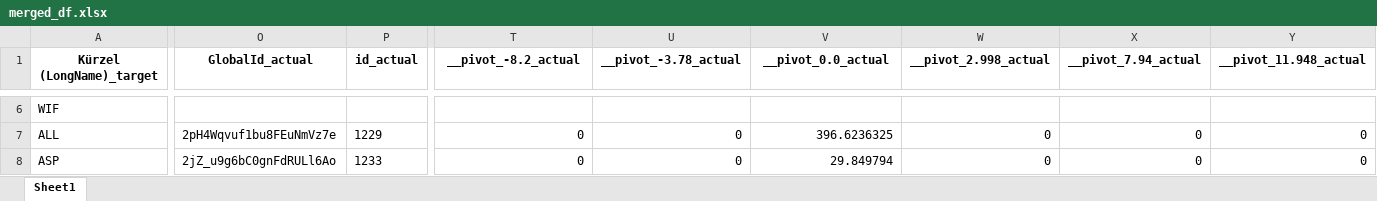
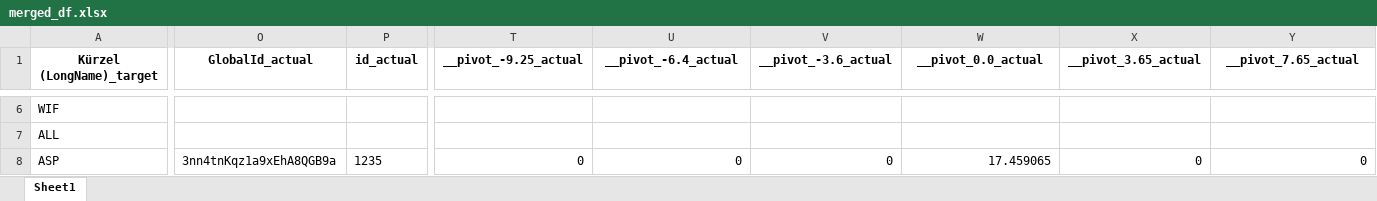
Before and after one commit to simondilhas/qto_buccaneer, an Excel workbook: merged_df.xlsx, sheet Sheet1, drawn as a sheet; only a part is shown, gaps mark what is left out; values as stored, in another font and other column widths than the file's, no borders; the diff covers the shown part only; the diff names each change by its address in the sheet, - before the commit and + after, or states it on an @@ line.

```diff
--- a/merged_df.xlsx (sheet Sheet1)
+++ b/merged_df.xlsx (sheet Sheet1)
-T1: __pivot_-8.2_actual
+T1: __pivot_-9.25_actual
-U1: __pivot_-3.78_actual
+U1: __pivot_-6.4_actual
-V1: __pivot_0.0_actual
+V1: __pivot_-3.6_actual
-W1: __pivot_2.998_actual
+W1: __pivot_0.0_actual
-X1: __pivot_7.94_actual
+X1: __pivot_3.65_actual
-Y1: __pivot_11.948_actual
+Y1: __pivot_7.65_actual
-O7 (GlobalId_actual): 2pH4Wqvuf1bu8FEuNmVz7e
+O7 (GlobalId_actual): (empty)
-P7 (id_actual): 1229
+P7 (id_actual): (empty)
-T7 (__pivot_-9.25_actual): 0
+T7 (__pivot_-9.25_actual): (empty)
-U7 (__pivot_-6.4_actual): 0
+U7 (__pivot_-6.4_actual): (empty)
-V7 (__pivot_-3.6_actual): 396.6236325
+V7 (__pivot_-3.6_actual): (empty)
-W7 (__pivot_0.0_actual): 0
+W7 (__pivot_0.0_actual): (empty)
-X7 (__pivot_3.65_actual): 0
+X7 (__pivot_3.65_actual): (empty)
-Y7 (__pivot_7.65_actual): 0
+Y7 (__pivot_7.65_actual): (empty)
-O8 (GlobalId_actual): 2jZ_u9g6bC0gnFdRULl6Ao
+O8 (GlobalId_actual): 3nn4tnKqz1a9xEhA8QGB9a
-P8 (id_actual): 1233
+P8 (id_actual): 1235
-V8 (__pivot_-3.6_actual): 29.849794
+V8 (__pivot_-3.6_actual): 0
-W8 (__pivot_0.0_actual): 0
+W8 (__pivot_0.0_actual): 17.459065
```
Also changed, not shown: 2 added rows, 4 removed rows and 517 edited cells elsewhere in this sheet, actual_df.xlsx, actual_df_filtered.xlsx, 10 other files.
